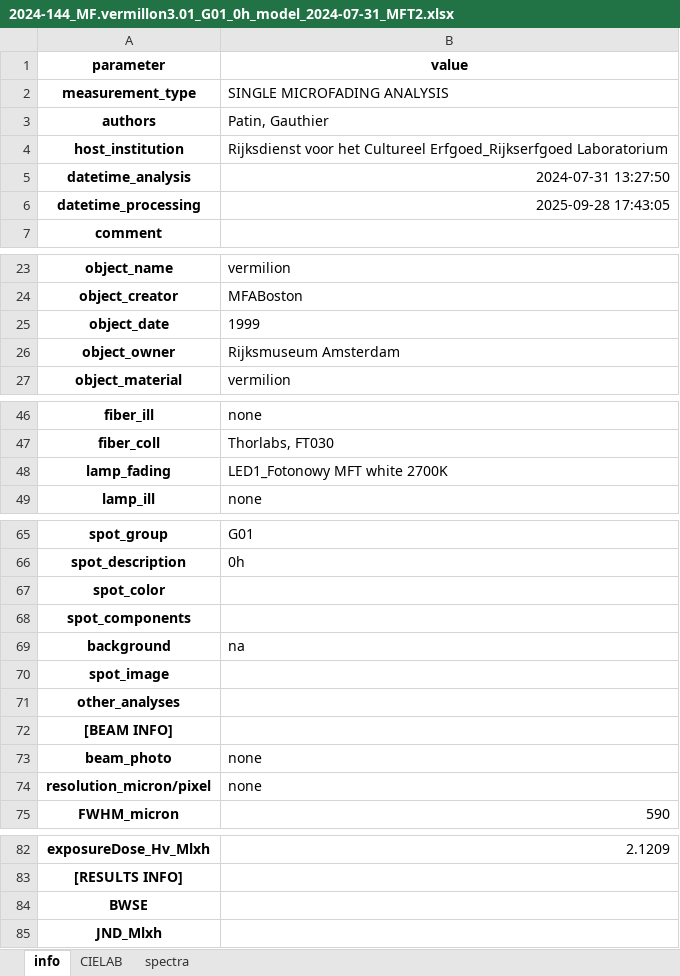
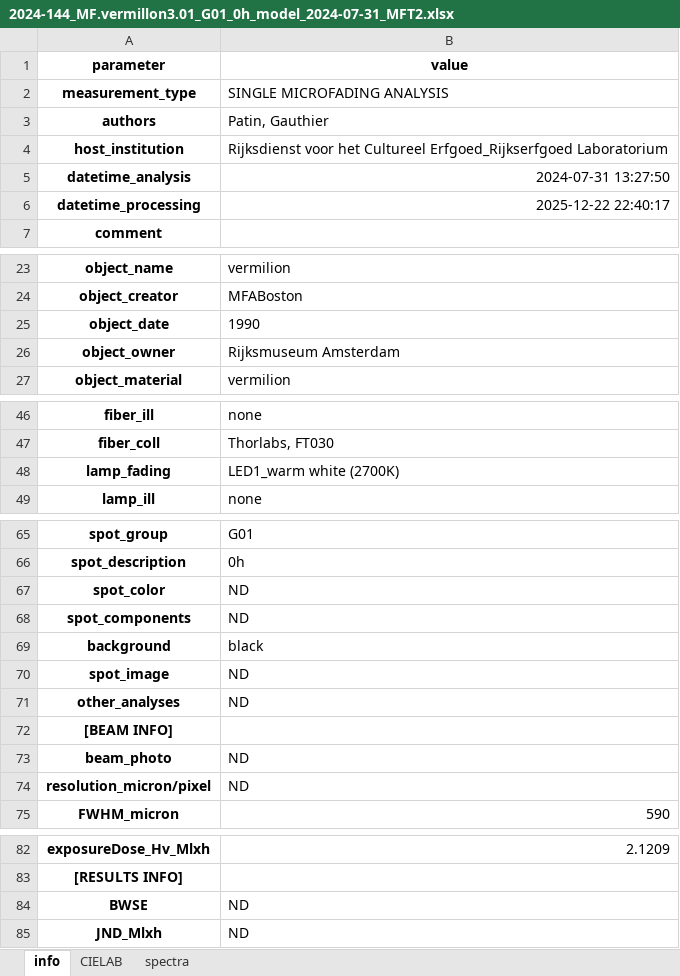
Before and after one commit to g-patin/microfading, an Excel workbook: src/microfading/datasets/2024-144_MF.vermillon3.01_G01_0h_model_2024-07-31_MFT2.xlsx, sheet info, drawn as a sheet; only a part is shown, gaps mark what is left out; values as stored, in another font and other column widths than the file's, no borders; the diff names each change by its address in the sheet, - before the commit and + after, or states it on an @@ line.

```diff
--- a/src/microfading/datasets/2024-144_MF.vermillon3.01_G01_0h_model_2024-07-31_MFT2.xlsx (sheet info)
+++ b/src/microfading/datasets/2024-144_MF.vermillon3.01_G01_0h_model_2024-07-31_MFT2.xlsx (sheet info)
-B6 (value): 2025-09-28 17:43:05
+B6 (value): 2025-12-22 22:40:17
-B25 (value): 1999
+B25 (value): 1990
-B48 (value): LED1_Fotonowy MFT white 2700K
+B48 (value): LED1_warm white (2700K)
-B67:B68 (value): (empty)
+B67:B68 (value): ND
-B69 (value): na
+B69 (value): black
-B70:B71 (value): (empty)
+B70:B71 (value): ND
-B73:B74 (value): none
+B73:B74 (value): ND
-B84:B85 (value): (empty)
+B84:B85 (value): ND
```
Also changed, not shown: sheet CIELAB, src/microfading/datasets/2024-144_MF.BWS0024.01_G01_BW1_reference_2024-07-30_MFT2.xlsx, src/microfading/datasets/2024-144_MF.BWS0025.01_G01_BW2_reference_2024-08-02_MFT2.xlsx, 2 other files.
